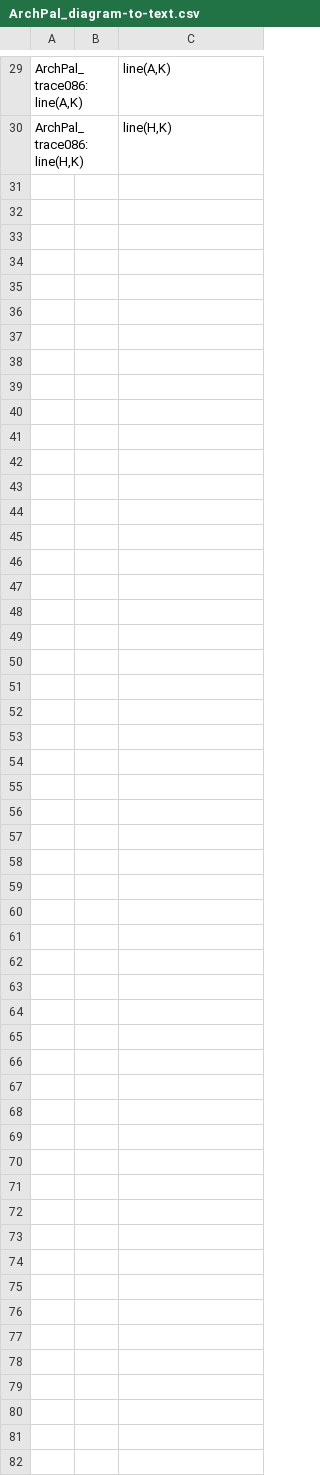
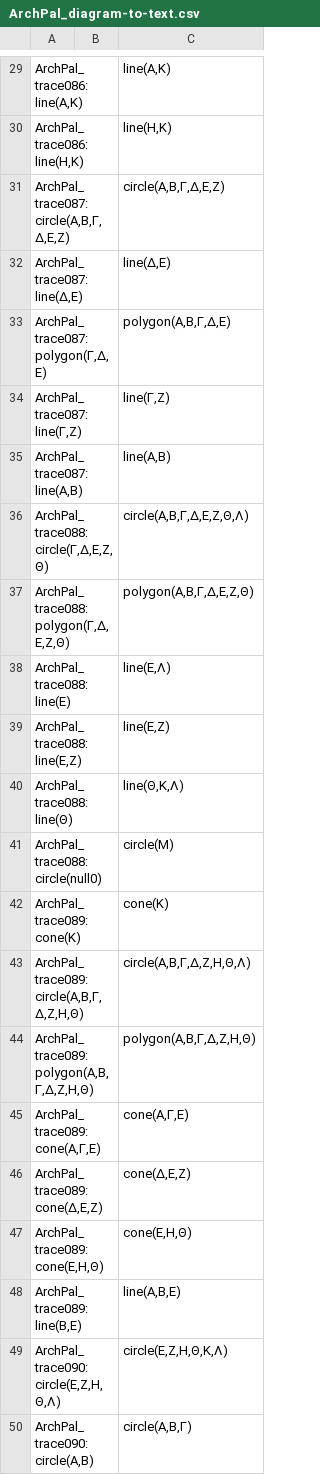
Before and after one commit to DocTaz/archimedes-hc, a CSV file: collections/ArchPal_diagram-to-text.csv, drawn as a sheet; only a part is shown, gaps mark what is left out; the diff covers the shown part only; the diff names each change by its address in the sheet, - before the commit and + after, or states it on an @@ line.

Commit message:
Adding through ArchPal_trace090

```diff
--- a/collections/ArchPal_diagram-to-text.csv
+++ b/collections/ArchPal_diagram-to-text.csv
+row 31: ArchPal_trace087:circle(Α,Β,Γ,Δ,Ε,Ζ) |  | circle(Α,Β,Γ,Δ,Ε,Ζ)
+row 32: ArchPal_trace087:line(Δ,Ε) |  | line(Δ,Ε)
+row 33: ArchPal_trace087:polygon(Γ,Δ,Ε) |  | polygon(Α,Β,Γ,Δ,Ε)
+row 34: ArchPal_trace087:line(Γ,Ζ) |  | line(Γ,Ζ)
+row 35: ArchPal_trace087:line(Α,Β) |  | line(Α,Β)
+row 36: ArchPal_trace088:circle(Γ,Δ,Ε,Ζ,Θ) |  | circle(Α,Β,Γ,Δ,Ε,Ζ,Θ,Λ)
+row 37: ArchPal_trace088:polygon(Γ,Δ,Ε,Ζ,Θ) |  | polygon(Α,Β,Γ,Δ,Ε,Ζ,Θ)
+row 38: ArchPal_trace088:line(Ε) |  | line(Ε,Λ)
+row 39: ArchPal_trace088:line(Ε,Ζ) |  | line(Ε,Ζ)
+row 40: ArchPal_trace088:line(Θ) |  | line(Θ,Κ,Λ)
+row 41: ArchPal_trace088:circle(null0) |  | circle(Μ)
+row 42: ArchPal_trace089:cone(Κ) |  | cone(Κ)
+row 43: ArchPal_trace089:circle(Α,Β,Γ,Δ,Ζ,Η,Θ) |  | circle(Α,Β,Γ,Δ,Ζ,Η,Θ,Λ)
+row 44: ArchPal_trace089:polygon(Α,Β,Γ,Δ,Ζ,Η,Θ) |  | polygon(Α,Β,Γ,Δ,Ζ,Η,Θ)
+row 45: ArchPal_trace089:cone(Α,Γ,Ε) |  | cone(Α,Γ,Ε)
+row 46: ArchPal_trace089:cone(Δ,Ε,Ζ) |  | cone(Δ,Ε,Ζ)
+row 47: ArchPal_trace089:cone(Ε,Η,Θ) |  | cone(Ε,Η,Θ)
+row 48: ArchPal_trace089:line(Β,Ε) |  | line(Α,Β,Ε)
+row 49: ArchPal_trace090:circle(Ε,Ζ,Η,Θ,Λ) |  | circle(Ε,Ζ,Η,Θ,Κ,Λ)
+row 50: ArchPal_trace090:circle(Α,Β) |  | circle(Α,Β,Γ)
```
Also changed, not shown: 9 added rows elsewhere in this file.
